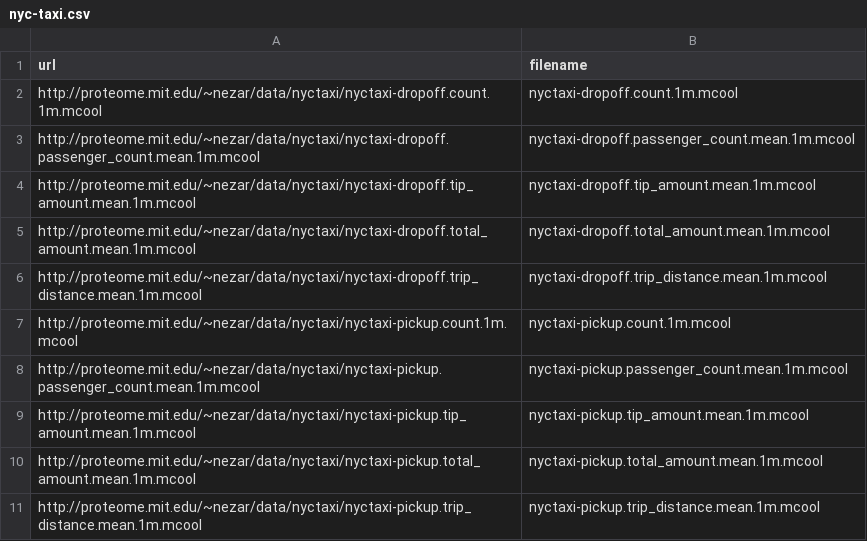
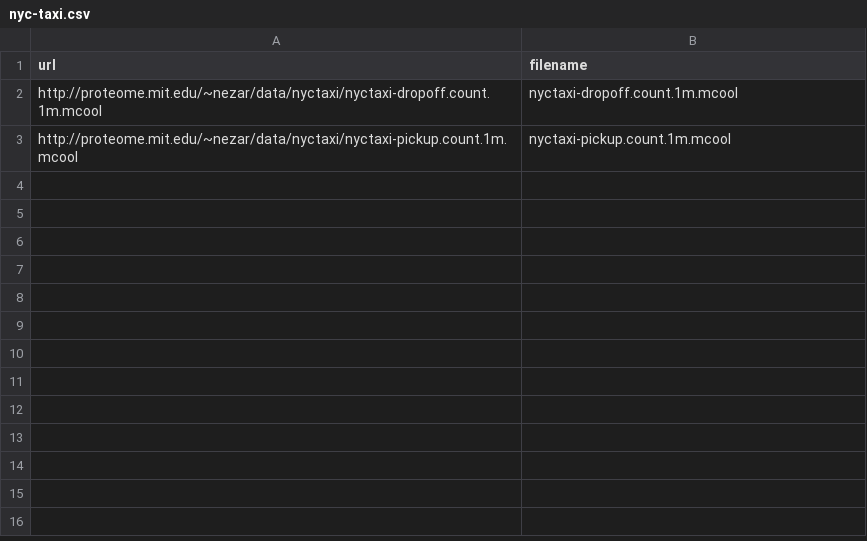
Before and after one commit to higlass/scipy19, a CSV file: data/nyc-taxi.csv, drawn as a sheet; the diff names each change by its address in the sheet, - before the commit and + after, or states it on an @@ line.

```diff
--- a/data/nyc-taxi.csv
+++ b/data/nyc-taxi.csv
-row 3: http://proteome.mit.edu/~nezar/data/nyctaxi/nyctaxi-dropoff.passenger_count.mean.1m.mcool | nyctaxi-dropoff.passenger_count.mean.1m.mcool
-row 4: http://proteome.mit.edu/~nezar/data/nyctaxi/nyctaxi-dropoff.tip_amount.mean.1m.mcool | nyctaxi-dropoff.tip_amount.mean.1m.mcool
-row 5: http://proteome.mit.edu/~nezar/data/nyctaxi/nyctaxi-dropoff.total_amount.mean.1m.mcool | nyctaxi-dropoff.total_amount.mean.1m.mcool
-row 6: http://proteome.mit.edu/~nezar/data/nyctaxi/nyctaxi-dropoff.trip_distance.mean.1m.mcool | nyctaxi-dropoff.trip_distance.mean.1m.mcool
-row 8: http://proteome.mit.edu/~nezar/data/nyctaxi/nyctaxi-pickup.passenger_count.mean.1m.mcool | nyctaxi-pickup.passenger_count.mean.1m.mcool
-row 9: http://proteome.mit.edu/~nezar/data/nyctaxi/nyctaxi-pickup.tip_amount.mean.1m.mcool | nyctaxi-pickup.tip_amount.mean.1m.mcool
-row 10: http://proteome.mit.edu/~nezar/data/nyctaxi/nyctaxi-pickup.total_amount.mean.1m.mcool | nyctaxi-pickup.total_amount.mean.1m.mcool
-row 11: http://proteome.mit.edu/~nezar/data/nyctaxi/nyctaxi-pickup.trip_distance.mean.1m.mcool | nyctaxi-pickup.trip_distance.mean.1m.mcool
```
Also changed, not shown: 1 other file.
